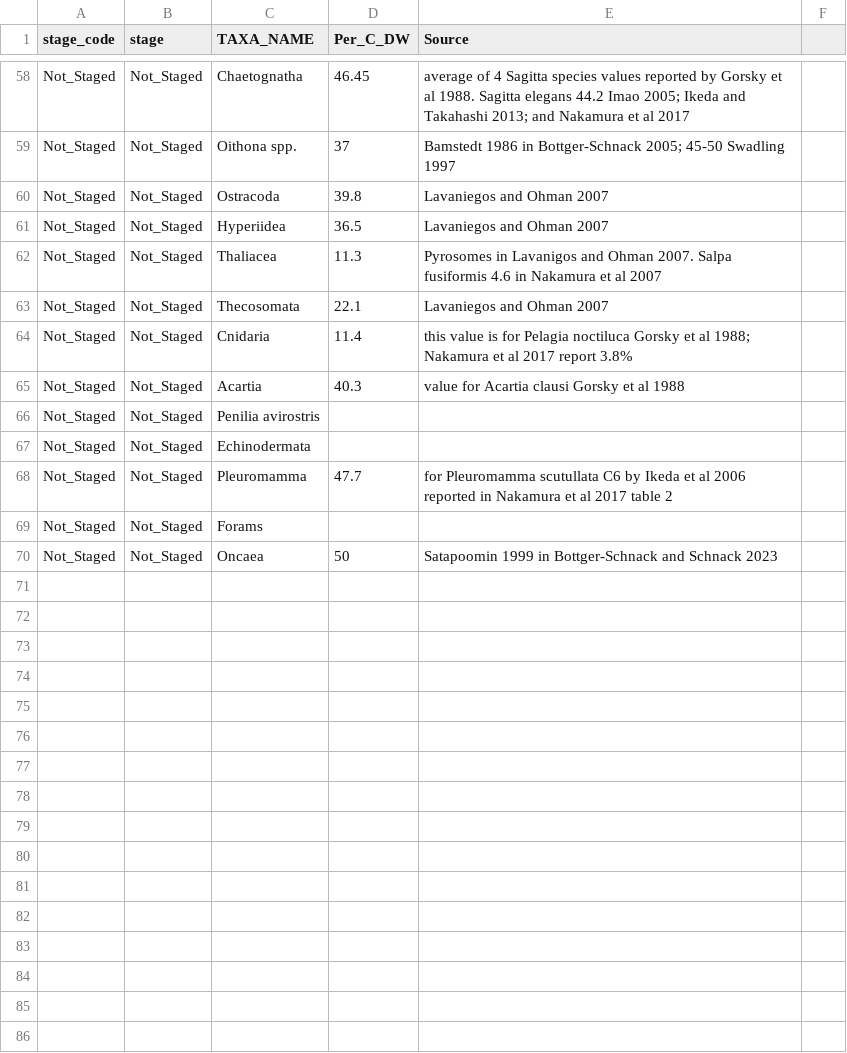
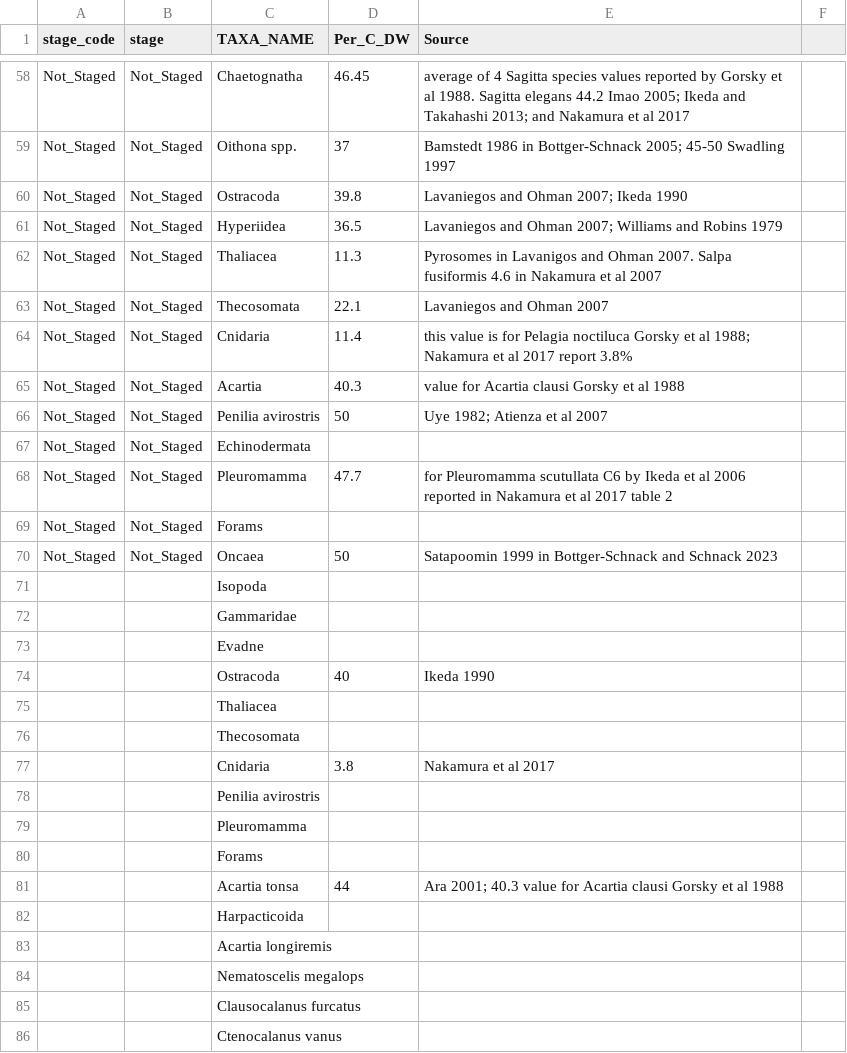
Before and after one commit to cabanelas/lter_pelagic_wg_sizespectra, a CSV file: raw/DWtoC_conversions.csv, drawn as a sheet; only a part is shown, gaps mark what is left out; the diff covers the shown part only.

```diff
--- a/raw/DWtoC_conversions.csv
+++ b/raw/DWtoC_conversions.csv
@@ -60,2 +60,2 @@ Not_Staged,Not_Staged,Oithona spp.,37,Bamstedt 1986 in Bottger-Schnack 2005; 45-
-Not_Staged,Not_Staged,Ostracoda,39.8,Lavaniegos and Ohman 2007
-Not_Staged,Not_Staged,Hyperiidea,36.5,Lavaniegos and Ohman 2007
+Not_Staged,Not_Staged,Ostracoda,39.8,Lavaniegos and Ohman 2007; Ikeda 1990,
+Not_Staged,Not_Staged,Hyperiidea,36.5,Lavaniegos and Ohman 2007; Williams and Robins 1979,
@@ -66 +66 @@ Not_Staged,Not_Staged,Acartia,40.3,value for Acartia clausi Gorsky et al 1988
-Not_Staged,Not_Staged,Penilia avirostris,,
+Not_Staged,Not_Staged,Penilia avirostris,50,Uye 1982; Atienza et al 2007,
@@ -70,0 +71,16 @@ Not_Staged,Not_Staged,Oncaea,50,Satapoomin 1999 in Bottger-Schnack and Schnack 2
+,,Isopoda,,,
+,,Gammaridae,,,
+,,Evadne,,,
+,,Ostracoda,40,Ikeda 1990,
+,,Thaliacea,,,
+,,Thecosomata,,,
+,,Cnidaria,3.8,Nakamura et al 2017,
+,,Penilia avirostris,,,
+,,Pleuromamma,,,
+,,Forams,,,
+,,Acartia tonsa,44,Ara 2001; 40.3 value for Acartia clausi Gorsky et al 1988,
+,,Harpacticoida,,,
+,,Acartia longiremis,,,
+,,Nematoscelis megalops,,,
+,,Clausocalanus furcatus,,,
+,,Ctenocalanus vanus,,,
```
Also changed, not shown: 59 added rows and 51 edited cells elsewhere in this file, raw/meanlengths.csv, 1 other file.
